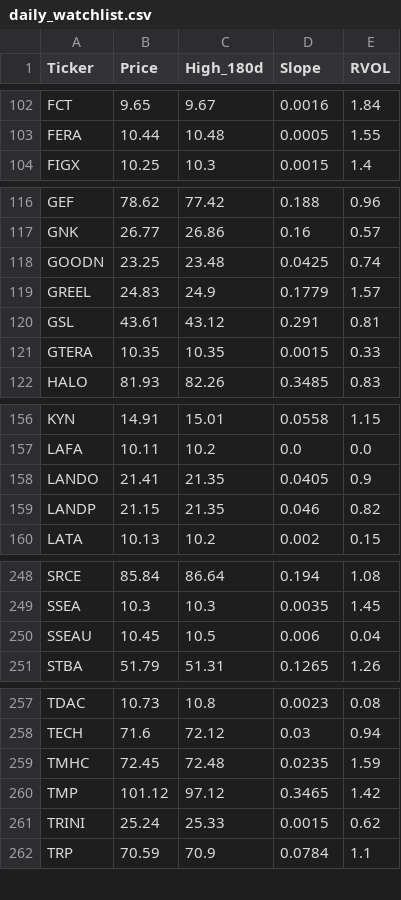
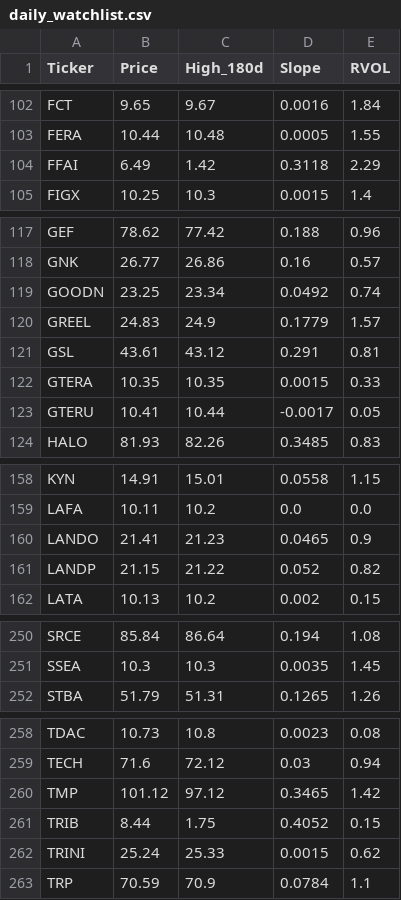
Before and after one commit to akshatsirohiya-arch/my-investment-ai, a CSV file: daily_watchlist.csv, drawn as a sheet; only a part is shown, gaps mark what is left out.

```diff
--- a/daily_watchlist.csv
+++ b/daily_watchlist.csv
@@ -103,2 +103,3 @@ FCT,9.65,9.67,0.0016,1.84
 FERA,10.44,10.48,0.0005,1.55
+FFAI,6.49,1.42,0.3118,2.29
 FIGX,10.25,10.3,0.0015,1.4
@@ -117,3 +118,3 @@ GEF,78.62,77.42,0.188,0.96
 GNK,26.77,26.86,0.16,0.57
-GOODN,23.25,23.48,0.0425,0.74
+GOODN,23.25,23.34,0.0492,0.74
 GREEL,24.83,24.9,0.1779,1.57
@@ -121,2 +122,3 @@ GSL,43.61,43.12,0.291,0.81
 GTERA,10.35,10.35,0.0015,0.33
+GTERU,10.41,10.44,-0.0017,0.05
 HALO,81.93,82.26,0.3485,0.83
@@ -157,4 +159,4 @@ KYN,14.91,15.01,0.0558,1.15
 LAFA,10.11,10.2,0.0,0.0
-LANDO,21.41,21.35,0.0405,0.9
-LANDP,21.15,21.35,0.046,0.82
+LANDO,21.41,21.23,0.0465,0.9
+LANDP,21.15,21.22,0.052,0.82
 LATA,10.13,10.2,0.002,0.15
@@ -249,3 +251,2 @@ SRCE,85.84,86.64,0.194,1.08
 SSEA,10.3,10.3,0.0035,1.45
-SSEAU,10.45,10.5,0.006,0.04
 STBA,51.79,51.31,0.1265,1.26
@@ -258,4 +259,4 @@ TDAC,10.73,10.8,0.0023,0.08
 TECH,71.6,72.12,0.03,0.94
-TMHC,72.45,72.48,0.0235,1.59
 TMP,101.12,97.12,0.3465,1.42
+TRIB,8.44,1.75,0.4052,0.15
 TRINI,25.24,25.33,0.0015,0.62
```
